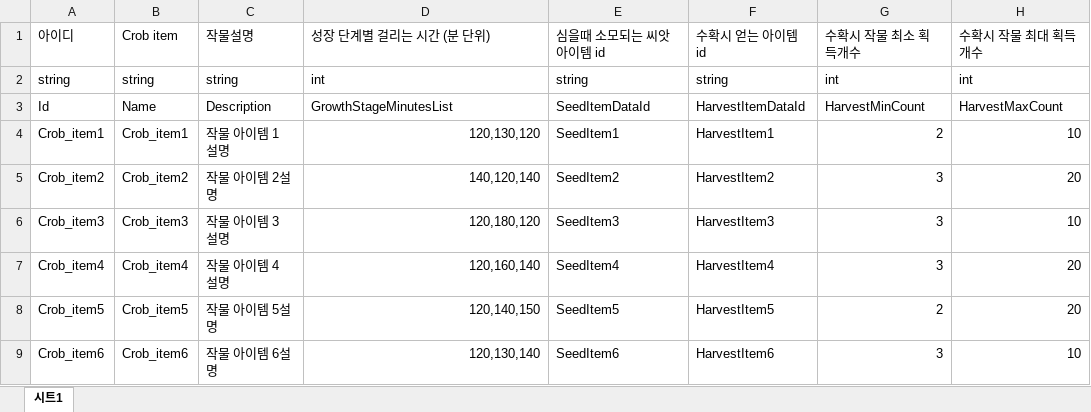
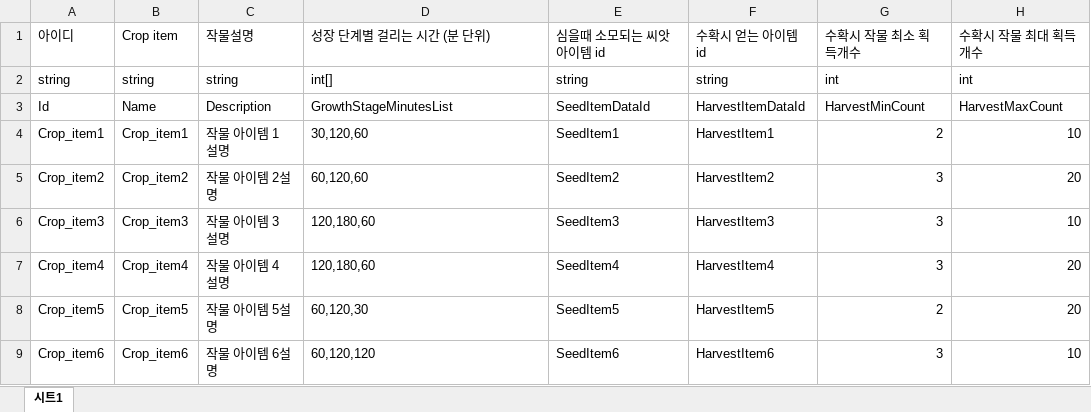
Before and after one commit to MinHyeo/JagalchiHang, an Excel workbook: JsonConverter/ExcelFiles/CropData.xlsx, sheet 시트1, drawn as a sheet; only a part is shown; values as stored, in another font and other column widths than the file's, no borders; the diff names each change by its address in the sheet, - before the commit and + after, or states it on an @@ line.

Commit message:
[김영현][Farm] CropData Json 연동 및 주석 해제
- GameDataManager 데이터 로드 연동
- CropData 검증 로직 주석 해제

```diff
--- a/JsonConverter/ExcelFiles/CropData.xlsx (sheet 시트1)
+++ b/JsonConverter/ExcelFiles/CropData.xlsx (sheet 시트1)
-B1: Crob item
+B1: Crop item
-D2: int
+D2: int[]
-A4: Crob_item1
+A4: Crop_item1
-B4: Crob_item1
+B4: Crop_item1
-D4: 120,130,120
+D4: 30,120,60
-A5: Crob_item2
+A5: Crop_item2
-B5: Crob_item2
+B5: Crop_item2
-D5: 140,120,140
+D5: 60,120,60
-A6: Crob_item3
+A6: Crop_item3
-B6: Crob_item3
+B6: Crop_item3
-D6: 120,180,120
+D6: 120,180,60
-A7: Crob_item4
+A7: Crop_item4
-B7: Crob_item4
+B7: Crop_item4
-D7: 120,160,140
+D7: 120,180,60
-A8: Crob_item5
+A8: Crop_item5
-B8: Crob_item5
+B8: Crop_item5
-D8: 120,140,150
+D8: 60,120,30
-A9: Crob_item6
+A9: Crop_item6
-B9: Crob_item6
+B9: Crop_item6
-D9: 120,130,140
+D9: 60,120,120
-D9 alignment: right
+D9 alignment: left
```
Also changed, not shown: 2 other files.
